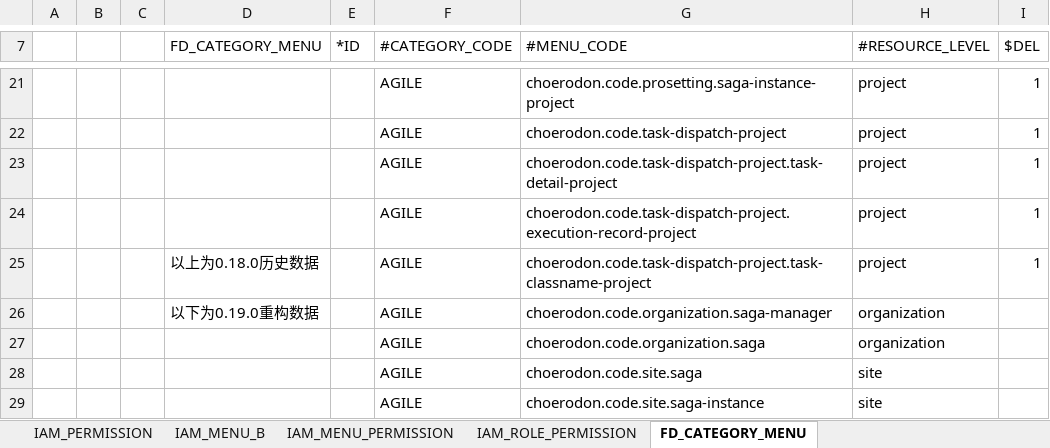
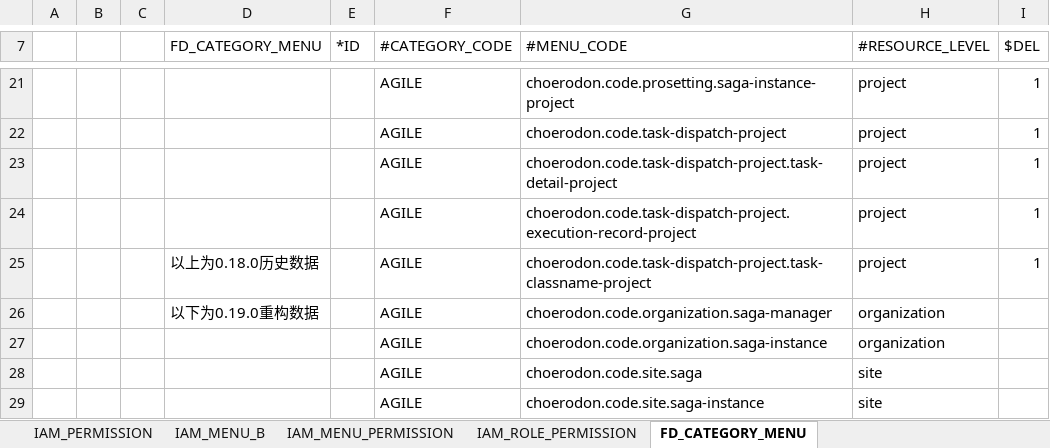
Before and after one commit to open-hand/choerodon-asgard, an Excel workbook: src/main/resources/script/meta/micro-service-init-data.xlsx, sheet FD_CATEGORY_MENU, drawn as a sheet; only a part is shown, gaps mark what is left out; values as stored, in another font and other column widths than the file's, no borders; the diff names each change by its address in the sheet, - before the commit and + after, or states it on an @@ line.

```diff
--- a/src/main/resources/script/meta/micro-service-init-data.xlsx (sheet FD_CATEGORY_MENU)
+++ b/src/main/resources/script/meta/micro-service-init-data.xlsx (sheet FD_CATEGORY_MENU)
-G27 (#MENU_CODE): choerodon.code.organization.saga
+G27 (#MENU_CODE): choerodon.code.organization.saga-instance
```
Also changed, not shown: 2 other files.
